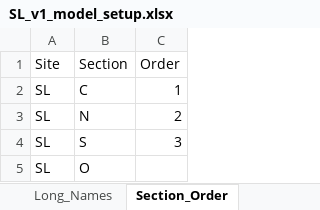
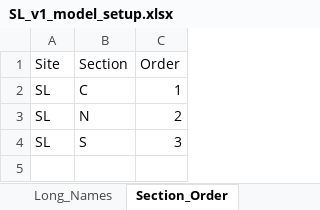
Before and after one commit to E-Levine/HSM-and-mapping, an Excel workbook: SL_v1/Data/SL_v1_model_setup.xlsx, sheet Section_Order, drawn as a sheet; values as stored, in another font and other column widths than the file's, no borders; the diff names each change by its address in the sheet, - before the commit and + after, or states it on an @@ line.

Commit message:
Set up updates
Removed unnecessary folders, updated HSM_Functions-model setup.

```diff
--- a/SL_v1/Data/SL_v1_model_setup.xlsx (sheet Section_Order)
+++ b/SL_v1/Data/SL_v1_model_setup.xlsx (sheet Section_Order)
-row 5: SL | O
```
Also changed, not shown: sheet Parameter_Order, 4 other files.
